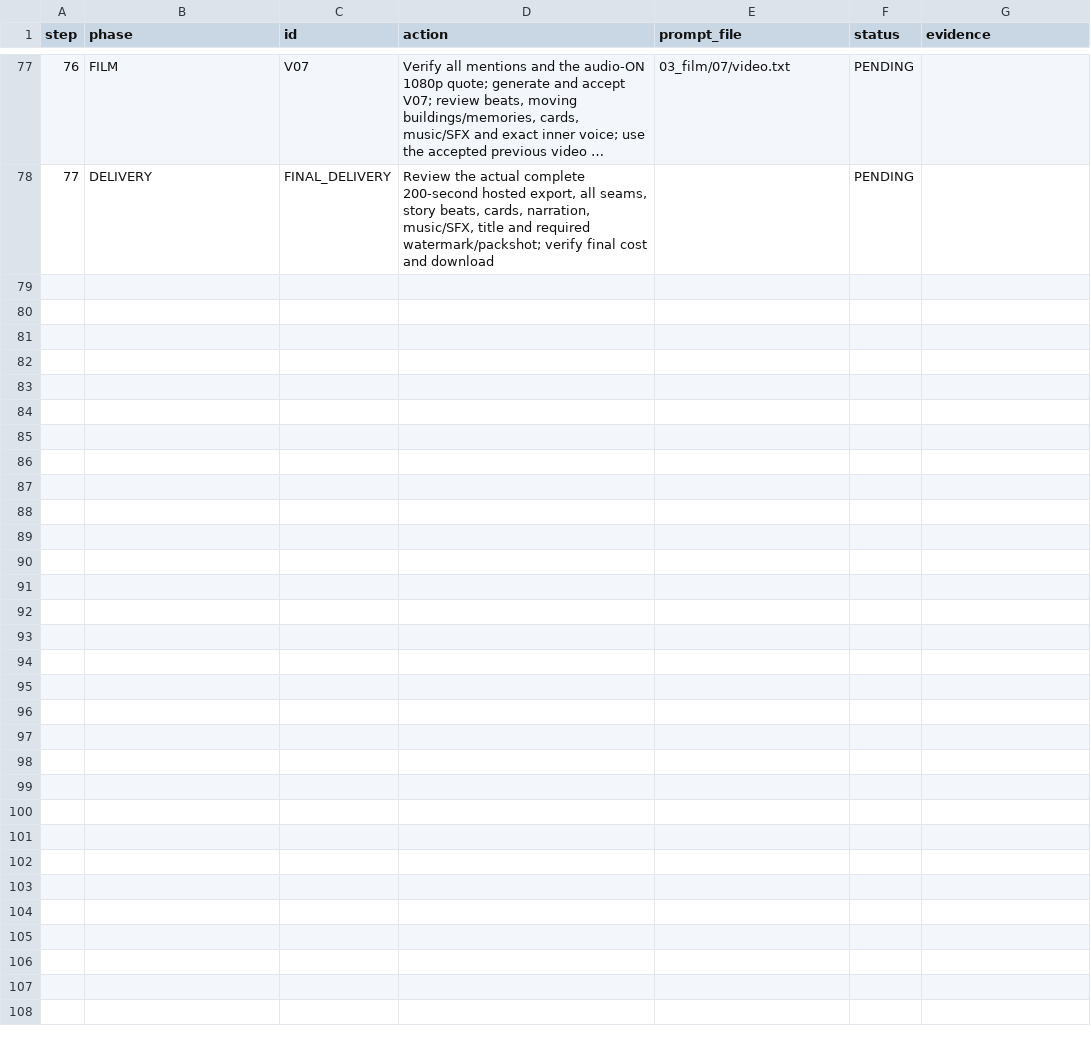
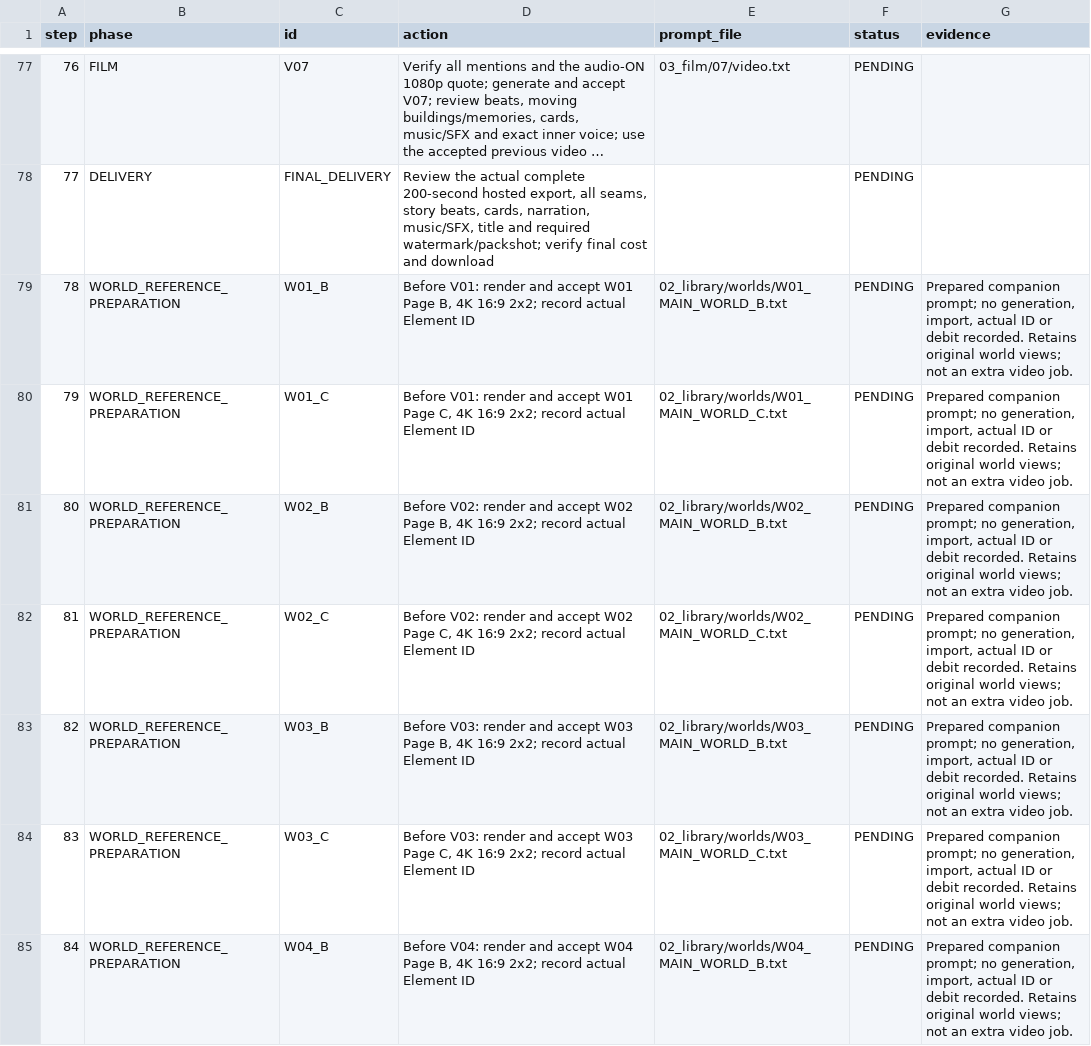
Before and after one commit to fssrepository/myscoutee-backend, a CSV file: guides/story/london/cinema_studio_steps/04_tracking/production_steps.csv, drawn as a sheet; only a part is shown, gaps mark what is left out; long unchanged cells end in …; the diff covers the shown part only.

```diff
--- a/guides/story/london/cinema_studio_steps/04_tracking/production_steps.csv
+++ b/guides/story/london/cinema_studio_steps/04_tracking/production_steps.csv
@@ -78 +78,8 @@ step,phase,id,action,prompt_file,status,evidence
 77,DELIVERY,FINAL_DELIVERY,"Review the actual complete 200-second hosted export, all seams, story beats, cards, narration, music/SFX, title and required watermark/packshot; verify final cost and download",,PENDING,
+78,WORLD_REFERENCE_PREPARATION,W01_B,"Before V01: render and accept W01 Page B, 4K 16:9 2x2; record actual Element ID",02_library/worlds/W01_MAIN_WORLD_B.txt,PENDING,"Prepared companion prompt; no generation, import, actual ID or debit recorded. Retains original world views; not an extra video job."
+79,WORLD_REFERENCE_PREPARATION,W01_C,"Before V01: render and accept W01 Page C, 4K 16:9 2x2; record actual Element ID",02_library/worlds/W01_MAIN_WORLD_C.txt,PENDING,"Prepared companion prompt; no generation, import, actual ID or debit recorded. Retains original world views; not an extra video job."
+80,WORLD_REFERENCE_PREPARATION,W02_B,"Before V02: render and accept W02 Page B, 4K 16:9 2x2; record actual Element ID",02_library/worlds/W02_MAIN_WORLD_B.txt,PENDING,"Prepared companion prompt; no generation, import, actual ID or debit recorded. Retains original world views; not an extra video job."
+81,WORLD_REFERENCE_PREPARATION,W02_C,"Before V02: render and accept W02 Page C, 4K 16:9 2x2; record actual Element ID",02_library/worlds/W02_MAIN_WORLD_C.txt,PENDING,"Prepared companion prompt; no generation, import, actual ID or debit recorded. Retains original world views; not an extra video job."
+82,WORLD_REFERENCE_PREPARATION,W03_B,"Before V03: render and accept W03 Page B, 4K 16:9 2x2; record actual Element ID",02_library/worlds/W03_MAIN_WORLD_B.txt,PENDING,"Prepared companion prompt; no generation, import, actual ID or debit recorded. Retains original world views; not an extra video job."
+83,WORLD_REFERENCE_PREPARATION,W03_C,"Before V03: render and accept W03 Page C, 4K 16:9 2x2; record actual Element ID",02_library/worlds/W03_MAIN_WORLD_C.txt,PENDING,"Prepared companion prompt; no generation, import, actual ID or debit recorded. Retains original world views; not an extra video job."
+84,WORLD_REFERENCE_PREPARATION,W04_B,"Before V04: render and accept W04 Page B, 4K 16:9 2x2; record actual Element ID",02_library/worlds/W04_MAIN_WORLD_B.txt,PENDING,"Prepared companion prompt; no generation, import, actual ID or debit recorded. Retains original world views; not an extra video job."
```
Also changed, not shown: 7 added rows elsewhere in this file, 51 other files.
